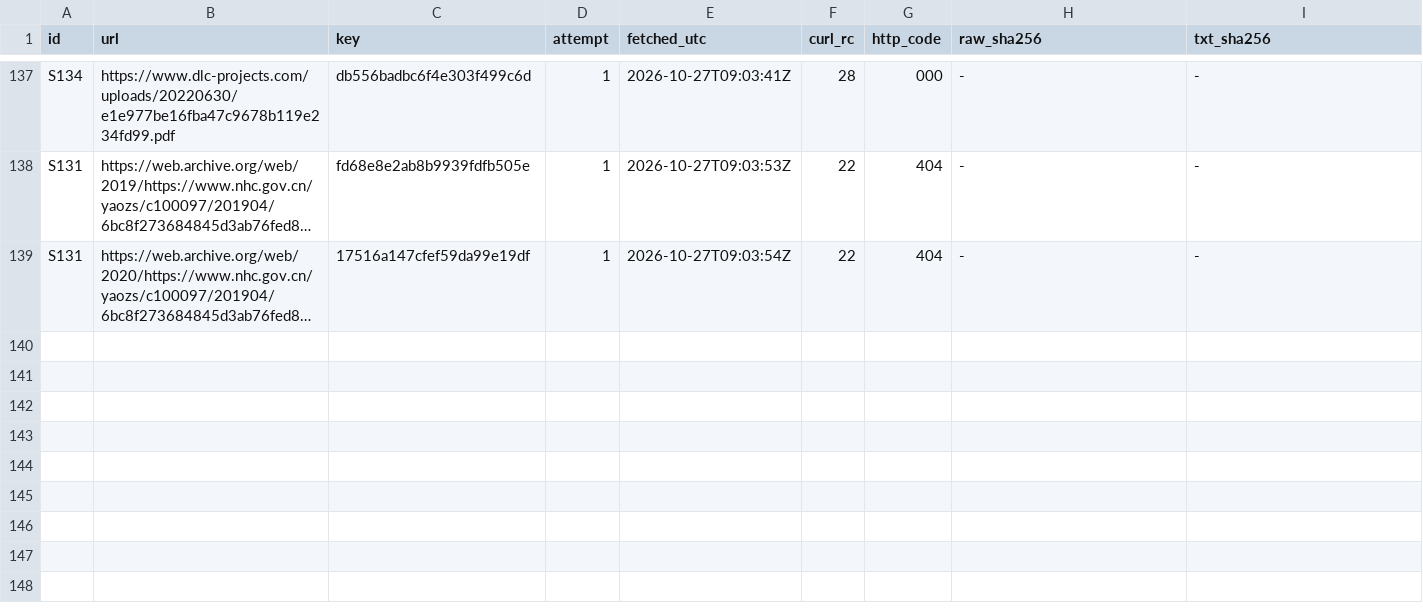
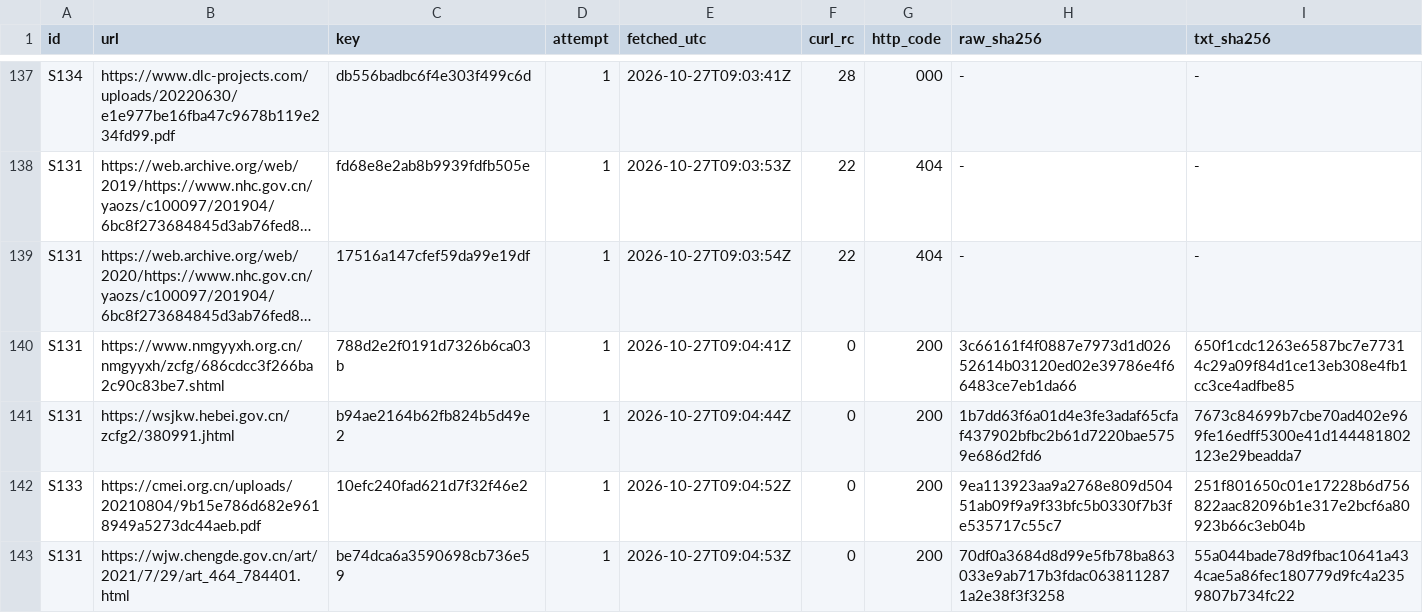
Before and after one commit to VeigaPunk/chousa-shokunin, a TSV file: corpus/evidence/round57/refetch.tsv, drawn as a sheet; only a part is shown, gaps mark what is left out; long unchanged cells end in …; the diff names each change by its address in the sheet, - before the commit and + after, or states it on an @@ line.

Commit message:
round-57: C3 after-receipt — BOUND=4/7 (R1:S131 nmgyyxh, R2:S132 catcm, R3:S133 tcmevidence, R7:S118 held), SWEPT=3/3 with per-reference sweeps, QUOTE_ROWS=10 all legs, SUBSTANCE=PASS ANCHOR_BOUND=3/3 INFERENCE_GROUNDED=yes STRAY_IDS=- C3=PASS; entry + c3 manifest/spans + quotes; SOURCES rows S131-S133; S118/S127 used-by logged old->new in the round-57 lesson; lesson Gate/Mistakes/quarantine (24 verdicts, zero fabrications)

```diff
--- a/corpus/evidence/round57/refetch.tsv
+++ b/corpus/evidence/round57/refetch.tsv
+row 140: S131 | https://www.nmgyyxh.org.cn/nmgyyxh/zcfg/686cdcc3f266ba2c90c83be7.shtml | 788d2e2f0191d7326b6ca03b | 1 | 2026-10-27T09:04:41Z | 0 | 200 | 3c66161f4f0887e7973d1d02652614b03120ed02e39786e4f66483ce7eb1da66 | 650f1cdc1263e6587bc7e77314c29a09f84d1ce13eb308e4fb1cc3ce4adfbe85
+row 141: S131 | https://wsjkw.hebei.gov.cn/zcfg2/380991.jhtml | b94ae2164b62fb824b5d49e2 | 1 | 2026-10-27T09:04:44Z | 0 | 200 | 1b7dd63f6a01d4e3fe3adaf65cfaf437902bfbc2b61d7220bae5759e686d2fd6 | 7673c84699b7cbe70ad402e969fe16edff5300e41d144481802123e29beadda7
+row 142: S133 | https://cmei.org.cn/uploads/20210804/9b15e786d682e9618949a5273dc44aeb.pdf | 10efc240fad621d7f32f46e2 | 1 | 2026-10-27T09:04:52Z | 0 | 200 | 9ea113923aa9a2768e809d50451ab09f9a9f33bfc5b0330f7b3fe535717c55c7 | 251f801650c01e17228b6d756822aac82096b1e317e2bcf6a80923b66c3eb04b
+row 143: S131 | https://wjw.chengde.gov.cn/art/2021/7/29/art_464_784401.html | be74dca6a3590698cb736e59 | 1 | 2026-10-27T09:04:53Z | 0 | 200 | 70df0a3684d8d99e5fb78ba863033e9ab717b3fdac0638112871a2e38f3f3258 | 55a044bade78d9fbac10641a434cae5a86fec180779d9fc4a2359807b734fc22
```
Also changed, not shown: corpus/evidence/round57/c3/quotes.tsv, 34 other files.
